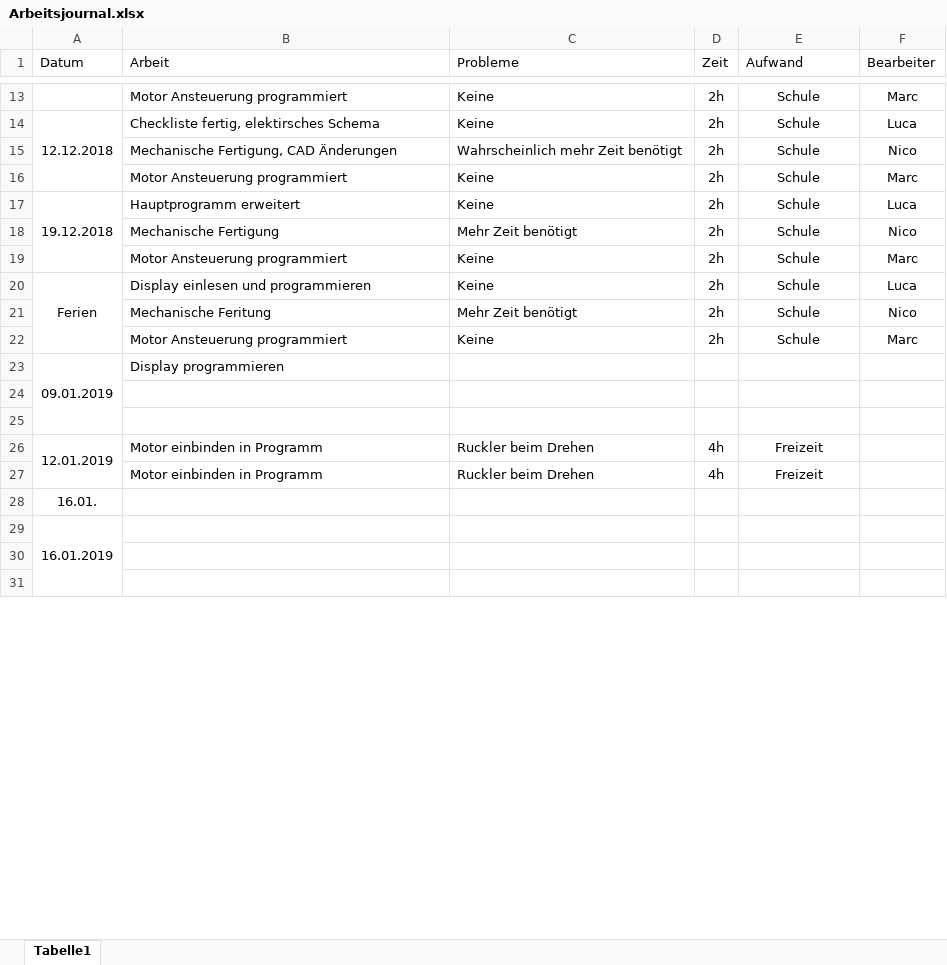
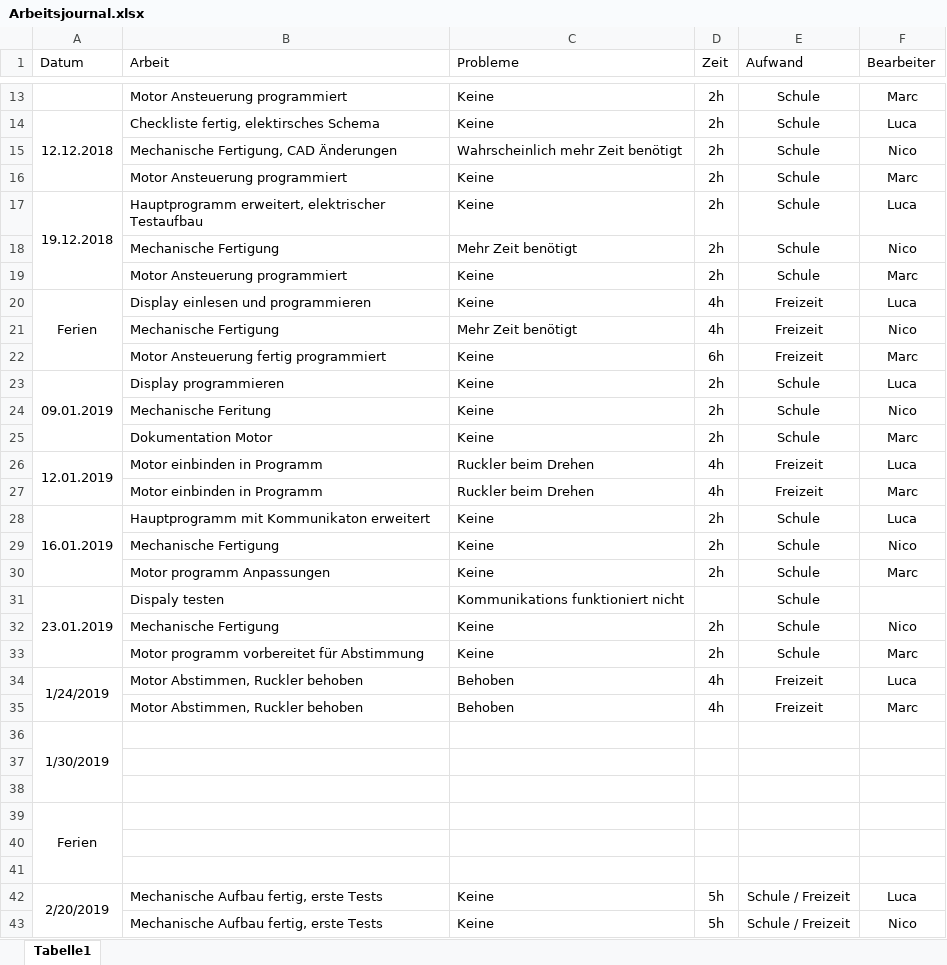
Before and after one commit to AkazeX/GEM, an Excel workbook: 40_Arbeitjournal/Arbeitsjournal.xlsx, sheet Tabelle1, drawn as a sheet; only a part is shown, gaps mark what is left out; values as stored, in another font and other column widths than the file's, no borders; removed rows and columns are numbered as before the commit, all else as after; the diff covers the shown part only; the diff names each change by its address in the sheet, - before the commit and + after, or states it on an @@ line.

Commit message:
Update Arbeitsjournal.xlsx

```diff
--- a/40_Arbeitjournal/Arbeitsjournal.xlsx (sheet Tabelle1)
+++ b/40_Arbeitjournal/Arbeitsjournal.xlsx (sheet Tabelle1)
-B17 (Arbeit): Hauptprogramm erweitert
+B17 (Arbeit): Hauptprogramm erweitert, elektrischer Testaufbau
-A20:A22 merged
+A20:A22 merged
-D20 (Zeit): 2h
+D20 (Zeit): 4h
-E20 (Aufwand): Schule
+E20 (Aufwand): Freizeit
+row 21:  | Mechanische Fertigung | Mehr Zeit benötigt | 4h | Freizeit | Nico
+row 22:  | Motor Ansteuerung fertig programmiert | Keine | 6h | Freizeit | Marc
+row 23: 09.01.2019 | Display programmieren | Keine | 2h | Schule | Luca
-C24 (Probleme): Mehr Zeit benötigt
+C24 (Probleme): Keine
+row 25:  | Dokumentation Motor | Keine | 2h | Schule | Marc
+row 26: 12.01.2019 | Motor einbinden in Programm | Ruckler beim Drehen | 4h | Freizeit | Luca
+row 27:  | Motor einbinden in Programm | Ruckler beim Drehen | 4h | Freizeit | Marc
+row 28: 16.01.2019 | Hauptprogramm mit Kommunikaton erweitert | Keine | 2h | Schule | Luca
+row 29:  | Mechanische Fertigung | Keine | 2h | Schule | Nico
+row 30:  | Motor programm Anpassungen | Keine | 2h | Schule | Marc
+row 31: 23.01.2019 | Dispaly testen | Kommunikations funktioniert nicht |  | Schule
+row 32:  | Mechanische Fertigung | Keine | 2h | Schule | Nico
-B33 (Arbeit): Motor Ansteuerung programmiert
+B33 (Arbeit): Motor programm vorbereitet für Abstimmung
-row 23: 09.01.2019 | Display programmieren
+row 34: 1/24/2019 | Motor Abstimmen, Ruckler behoben | Behoben | 4h | Freizeit | Luca
+row 35:  | Motor Abstimmen, Ruckler behoben | Behoben | 4h | Freizeit | Marc
+row 36: 1/30/2019
-row 26: 12.01.2019 | Motor einbinden in Programm | Ruckler beim Drehen | 4h | Freizeit
-row 27:  | Motor einbinden in Programm | Ruckler beim Drehen | 4h | Freizeit
-A39 (Datum): 16.01.
+A39 (Datum): Ferien
+A39:A41 merged
-row 29: 16.01.2019
+row 42: 2/20/2019 | Mechanische Aufbau fertig, erste Tests | Keine | 5h | Schule / Freizeit | Luca
+row 43:  | Mechanische Aufbau fertig, erste Tests | Keine | 5h | Schule / Freizeit | Nico
```
Also changed, not shown: 3 added rows and 1 edited cell elsewhere in this sheet.
